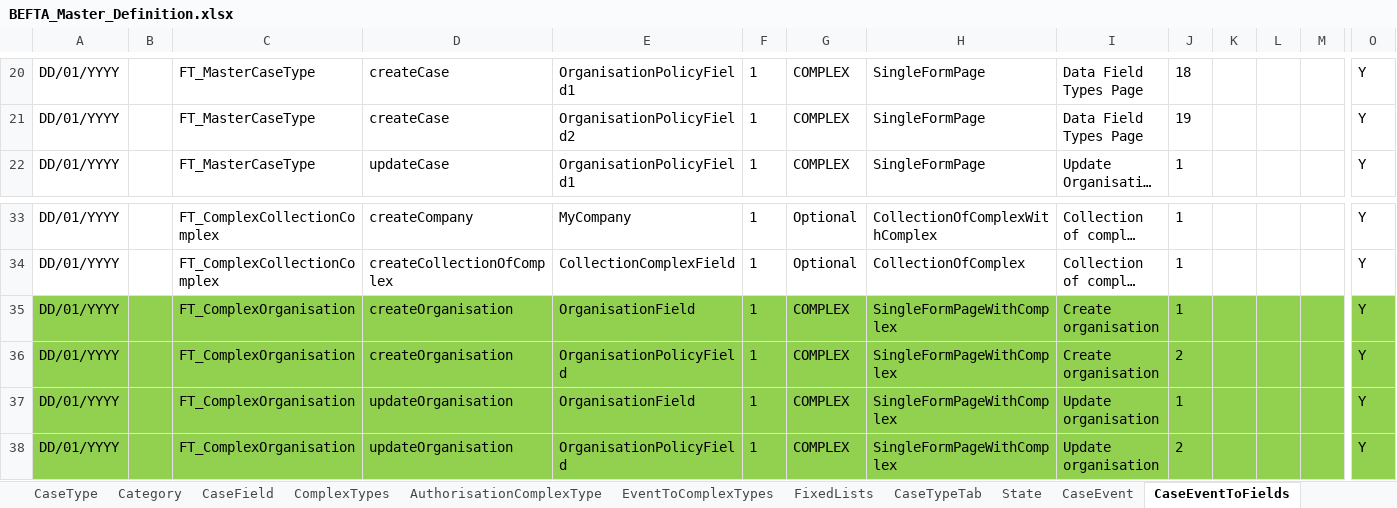
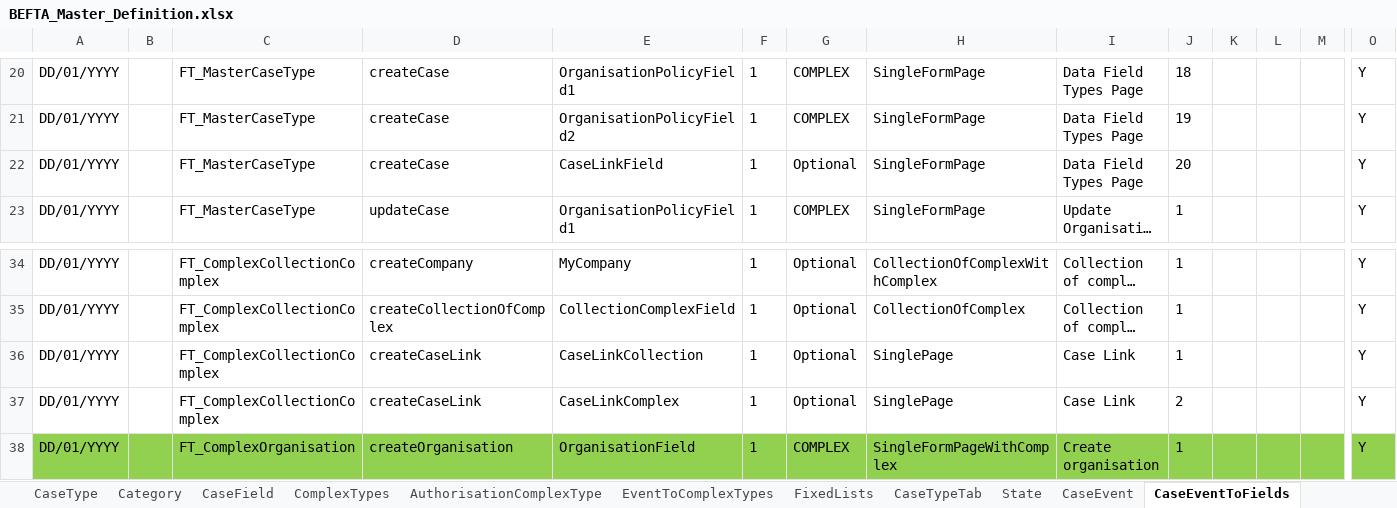
Before and after one commit to hmcts/befta-fw, an Excel workbook: src/main/resources/uk/gov/hmcts/befta/dse/ccd/definitions/excel/BEFTA_Master_Definition.xlsx, sheet CaseEventToFields, drawn as a sheet; only a part is shown, gaps mark what is left out; the shorter side is filled out with more unchanged rows; long unchanged cells end in …; values as stored, in another font and other column widths than the file's, no borders; table styles not drawn; rows hold the shown columns only; the diff names each change by its address in the sheet, - before the commit and + after, or states it on an @@ line.

Commit message:
added case link to master definition file

```diff
--- a/src/main/resources/uk/gov/hmcts/befta/dse/ccd/definitions/excel/BEFTA_Master_Definition.xlsx (sheet CaseEventToFields)
+++ b/src/main/resources/uk/gov/hmcts/befta/dse/ccd/definitions/excel/BEFTA_Master_Definition.xlsx (sheet CaseEventToFields)
+row 22: DD/01/YYYY |  | FT_MasterCaseType | createCase | CaseLinkField | 1 | Optional | SingleFormPage | Data Field Types Page | 20 |  |  |  | Y
+row 36: DD/01/YYYY |  | FT_ComplexCollectionComplex | createCaseLink | CaseLinkCollection | 1 | Optional | SinglePage | Case Link | 1 |  |  |  | Y
+row 37: DD/01/YYYY |  | FT_ComplexCollectionComplex | createCaseLink | CaseLinkComplex | 1 | Optional | SinglePage | Case Link | 2 |  |  |  | Y
```
Also changed, not shown: sheet CaseField, sheet AuthorisationCaseField, sheet ComplexTypes, sheet CaseEvent, sheet AuthorisationCaseEvent.
